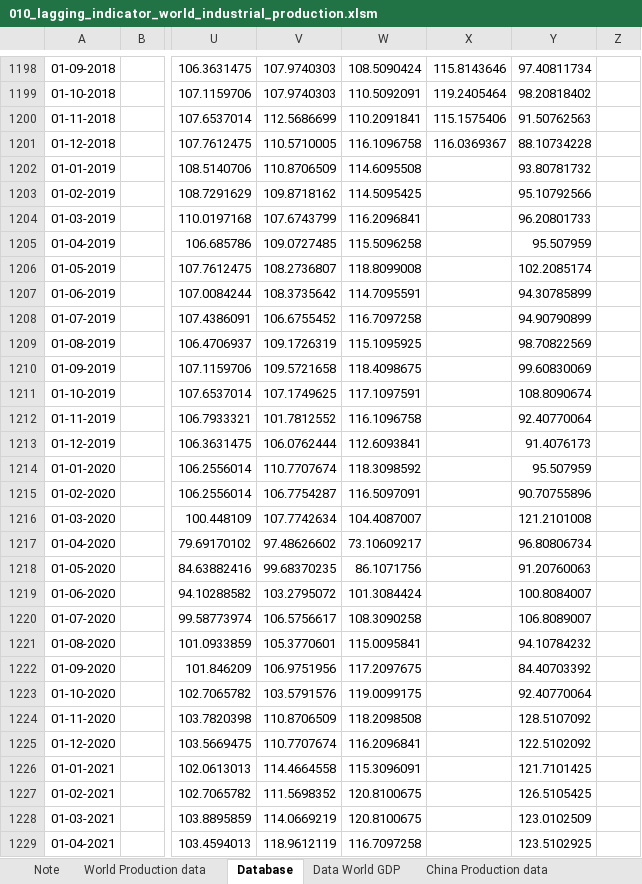
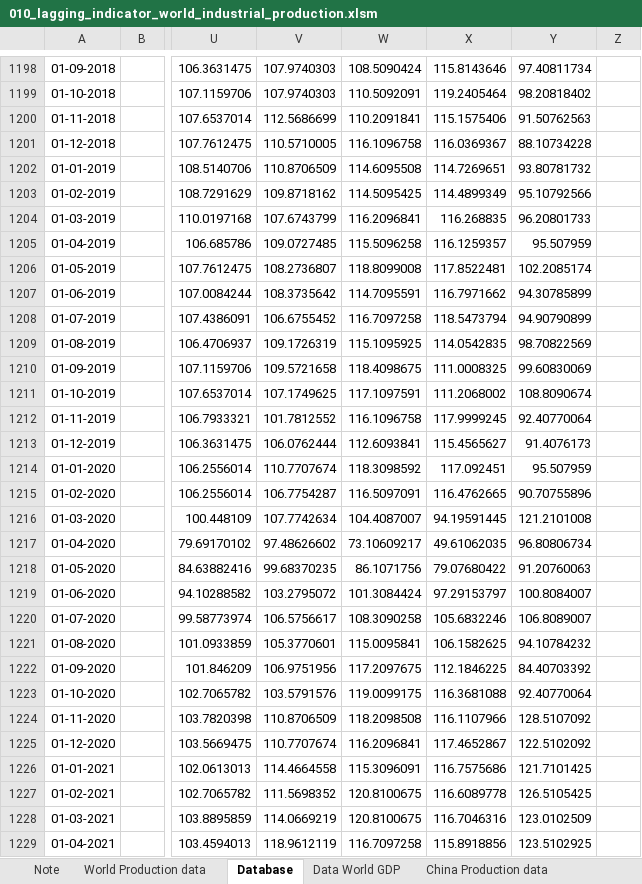
Before and after one commit to markjm5/portfoliomanagement, an Excel workbook: trading_excel_files/01_lagging_coincident_indicators/010_lagging_indicator_world_industrial_production.xlsm, sheet Database, drawn as a sheet; only a part is shown, gaps mark what is left out; values as stored, in another font and other column widths than the file's, no borders; the diff covers the shown part only; the diff names each change by its address in the sheet, - before the commit and + after, or states it on an @@ line.

```diff
--- a/trading_excel_files/01_lagging_coincident_indicators/010_lagging_indicator_world_industrial_production.xlsm (sheet Database)
+++ b/trading_excel_files/01_lagging_coincident_indicators/010_lagging_indicator_world_industrial_production.xlsm (sheet Database)
-X1202: (empty)
+X1202: 114.7269651
-X1203: (empty)
+X1203: 114.4899349
-X1204: (empty)
+X1204: 116.268835
-X1205: (empty)
+X1205: 116.1259357
-X1206: (empty)
+X1206: 117.8522481
-X1207: (empty)
+X1207: 116.7971662
-X1208: (empty)
+X1208: 118.5473794
-X1209: (empty)
+X1209: 114.0542835
-X1210: (empty)
+X1210: 111.0008325
-X1211: (empty)
+X1211: 111.2068002
-X1212: (empty)
+X1212: 117.9999245
-X1213: (empty)
+X1213: 115.4565627
-X1214: (empty)
+X1214: 117.092451
-X1215: (empty)
+X1215: 116.4762665
-X1216: (empty)
+X1216: 94.19591445
-X1217: (empty)
+X1217: 49.61062035
-X1218: (empty)
+X1218: 79.07680422
-X1219: (empty)
+X1219: 97.29153797
-X1220: (empty)
+X1220: 105.6832246
-X1221: (empty)
+X1221: 106.1582625
-X1222: (empty)
+X1222: 112.1846225
-X1223: (empty)
+X1223: 116.3681088
-X1224: (empty)
+X1224: 116.1107966
-X1225: (empty)
+X1225: 117.4652867
-X1226: (empty)
+X1226: 116.7575686
-X1227: (empty)
+X1227: 116.6089778
-X1228: (empty)
+X1228: 116.7046316
-X1229: (empty)
+X1229: 115.8918856
```
Also changed, not shown: 24 edited cells elsewhere in this sheet, sheet Data World GDP, sheet China Production data, trading_excel_files/01_lagging_coincident_indicators/003_lagging_indicator_world_gdp.xlsm, trading_excel_files/01_lagging_coincident_indicators/008_lagging_indicator_global_inflation.xlsm, 20 other files.
